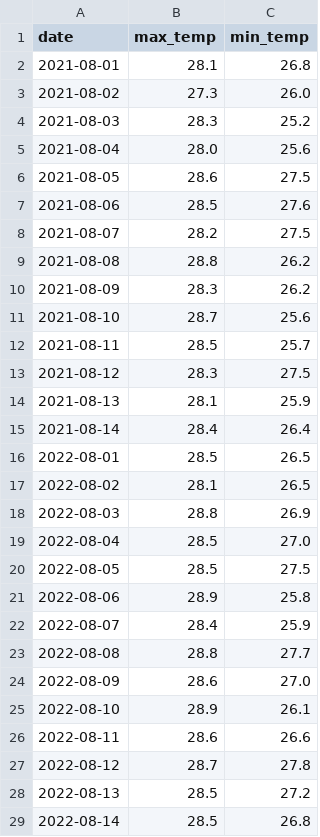
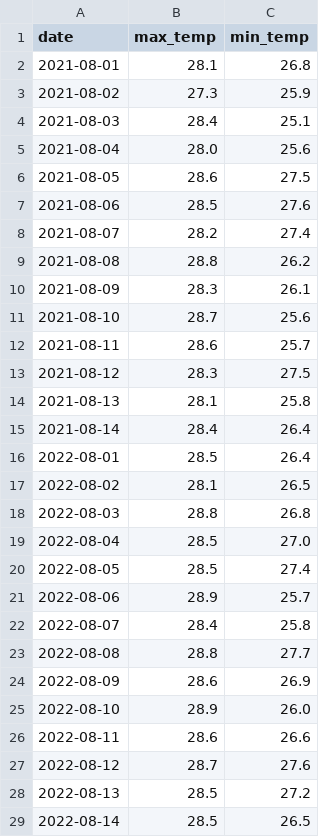
Before and after one commit to Alexj0919/weather-tracker, a CSV file: historical_weather.csv, drawn as a sheet; only a part is shown; the diff covers the shown part only.

```diff
--- a/historical_weather.csv
+++ b/historical_weather.csv
@@ -2,4 +2,4 @@ date,max_temp,min_temp
 2021-08-01,28.1,26.8
-2021-08-02,27.3,26.0
-2021-08-03,28.3,25.2
+2021-08-02,27.3,25.9
+2021-08-03,28.4,25.1
 2021-08-04,28.0,25.6
@@ -7,23 +7,23 @@ date,max_temp,min_temp
 2021-08-06,28.5,27.6
-2021-08-07,28.2,27.5
+2021-08-07,28.2,27.4
 2021-08-08,28.8,26.2
-2021-08-09,28.3,26.2
+2021-08-09,28.3,26.1
 2021-08-10,28.7,25.6
-2021-08-11,28.5,25.7
+2021-08-11,28.6,25.7
 2021-08-12,28.3,27.5
-2021-08-13,28.1,25.9
+2021-08-13,28.1,25.8
 2021-08-14,28.4,26.4
-2022-08-01,28.5,26.5
+2022-08-01,28.5,26.4
 2022-08-02,28.1,26.5
-2022-08-03,28.8,26.9
+2022-08-03,28.8,26.8
 2022-08-04,28.5,27.0
-2022-08-05,28.5,27.5
-2022-08-06,28.9,25.8
-2022-08-07,28.4,25.9
+2022-08-05,28.5,27.4
+2022-08-06,28.9,25.7
+2022-08-07,28.4,25.8
 2022-08-08,28.8,27.7
-2022-08-09,28.6,27.0
-2022-08-10,28.9,26.1
+2022-08-09,28.6,26.9
+2022-08-10,28.9,26.0
 2022-08-11,28.6,26.6
-2022-08-12,28.7,27.8
+2022-08-12,28.7,27.6
 2022-08-13,28.5,27.2
-2022-08-14,28.5,26.8
+2022-08-14,28.5,26.5
```
Also changed, not shown: 24 edited cells elsewhere in this file, daily_log.csv, 2 other files.
